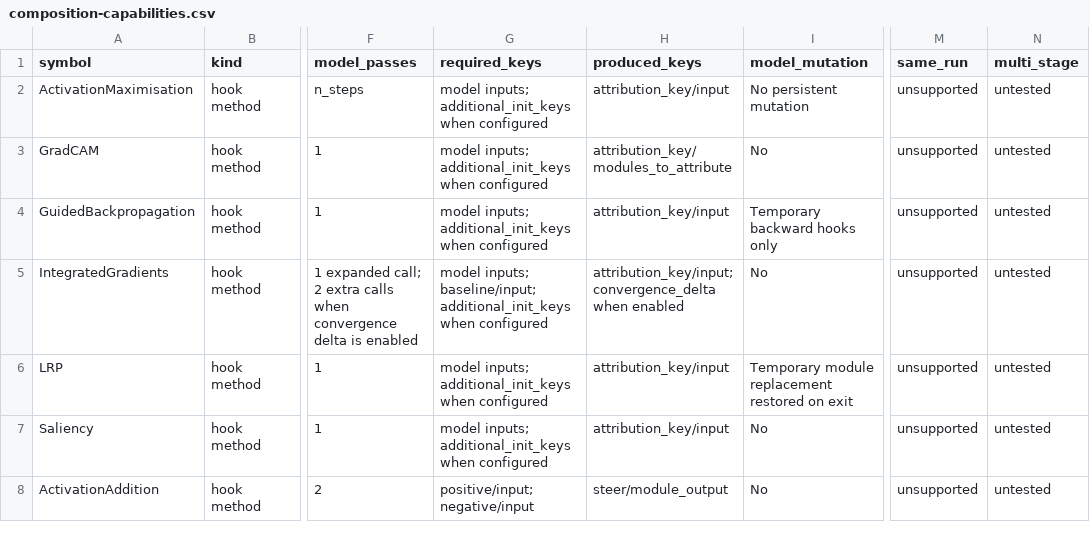
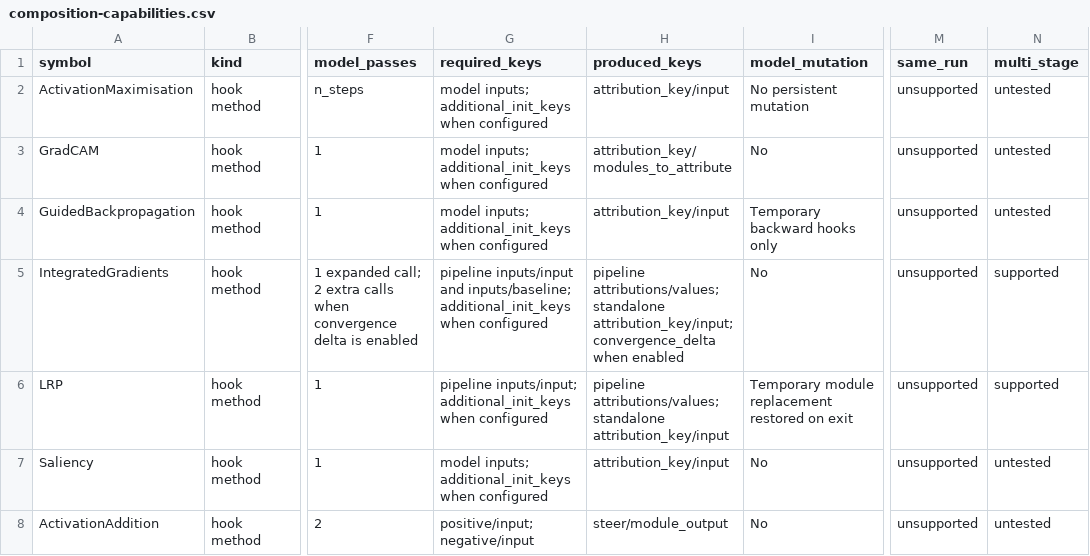
Before and after one commit to Xmaster6y/tdhook, a CSV file: docs/source/_static/composition-capabilities.csv, drawn as a sheet; only a part is shown, gaps mark what is left out; the diff covers the shown part only; the diff names each change by its address in the sheet, - before the commit and + after, or states it on an @@ line.

Commit message:
Harden composability contracts and real-method execution (#73)

```diff
--- a/docs/source/_static/composition-capabilities.csv
+++ b/docs/source/_static/composition-capabilities.csv
-G5 (required_keys): model inputs; baseline/input; additional_init_keys when…
+G5 (required_keys): pipeline inputs/input and inputs/baseline; additional_init_keys when…
-H5 (produced_keys): attribution_key/input; convergence_delta…
+H5 (produced_keys): pipeline attributions/values; standalone attribution_key/input; convergence_delta…
-N5:N6 (multi_stage): untested
+N5:N6 (multi_stage): supported
-G6 (required_keys): model inputs; additional_init_keys when…
+G6 (required_keys): pipeline inputs/input; additional_init_keys when…
-H6 (produced_keys): attribution_key/input
+H6 (produced_keys): pipeline attributions/values; standalone attribution_key/input
```
Also changed, not shown: 11 edited cells elsewhere in this file, 13 other files.
